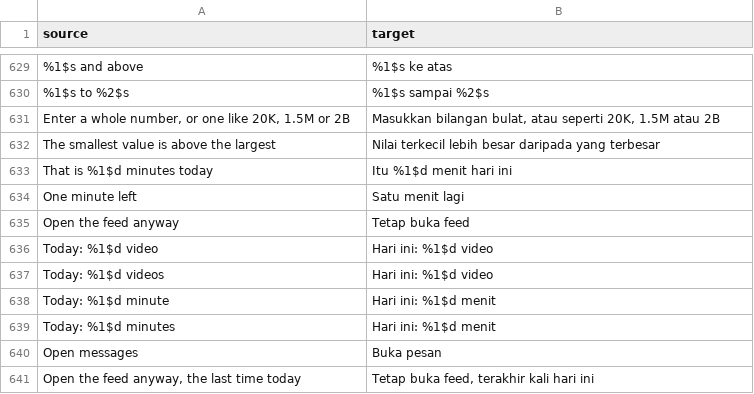
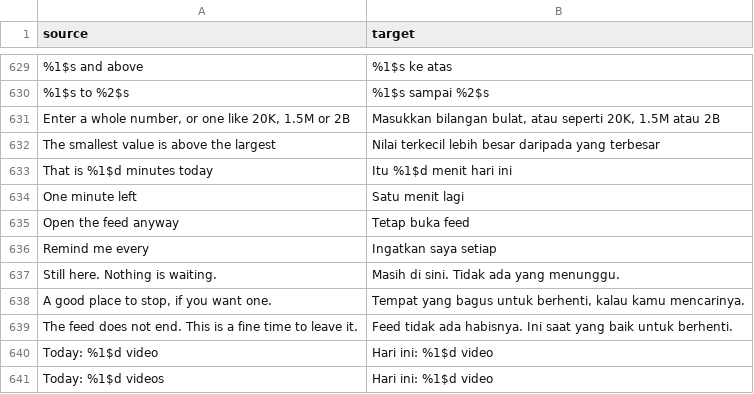
Before and after one commit to SysAdminDoc/hushfeed, a CSV file: extensions/tiktok/src/main/l10n/in.csv, drawn as a sheet; only a part is shown, gaps mark what is left out; the shorter side is filled out with more unchanged rows; the diff names each change by its address in the sheet, - before the commit and + after, or states it on an @@ line.

Commit message:
feat(wellbeing): a quiet reminder partway through, at an interval you choose
The hold only ever fires once the day's budget has gone. Every wellbeing tool
that measured anything has an earlier check, and this is it: "Remind me every"
takes a number of minutes and says one short sentence after that much watching,
then again after the same again.

Measured in watched minutes rather than wall clock, so time on messages, a
profile or search does not bring one on, and the mark moves to a whole number of
intervals rather than to the moment it fired, so being away does not bring the
next one forward. Never while a hold is up: the panel is the message then. The
count and the mark are two more fields on the day's record, so a restart does
not hand back a reminder that has gone, and both roll over with the day and are
cleared and restored by Start today over alongside the counts they belong to.

Three wordings in rotation, because a fixed friction stops being read. None
names the reader or a count: the one lab study to measure that found a personal
interrupt produced 94 videos watched against 57 for a plain one.

Deviation from the item, which asked for a banner: it is a toast, the same shape
the spent notice already uses when no hold is set, and for the reason written
there. A toast takes no focus, goes on its own, and TalkBack reads it once; a
banner would need a dismissal of its own and would be drawn under the hold panel
on the days the hold is up.

Removing the guard that withholds it during a hold fails
SessionBudgetTest.java:324. 764 tests pass across 104 suites, both lints pass,
and the two playback screenshots are refreshed for the new row.

```diff
--- a/extensions/tiktok/src/main/l10n/in.csv
+++ b/extensions/tiktok/src/main/l10n/in.csv
+row 636: Remind me every | Ingatkan saya setiap
+row 637: Still here. Nothing is waiting. | Masih di sini. Tidak ada yang menunggu.
+row 638: A good place to stop, if you want one. | Tempat yang bagus untuk berhenti, kalau kamu mencarinya.
+row 639: The feed does not end. This is a fine time to leave it. | Feed tidak ada habisnya. Ini saat yang baik untuk berhenti.
```
Also changed, not shown: extensions/tiktok/src/main/l10n/de.tsv, extensions/tiktok/src/main/l10n/en.csv, 10 other files.
